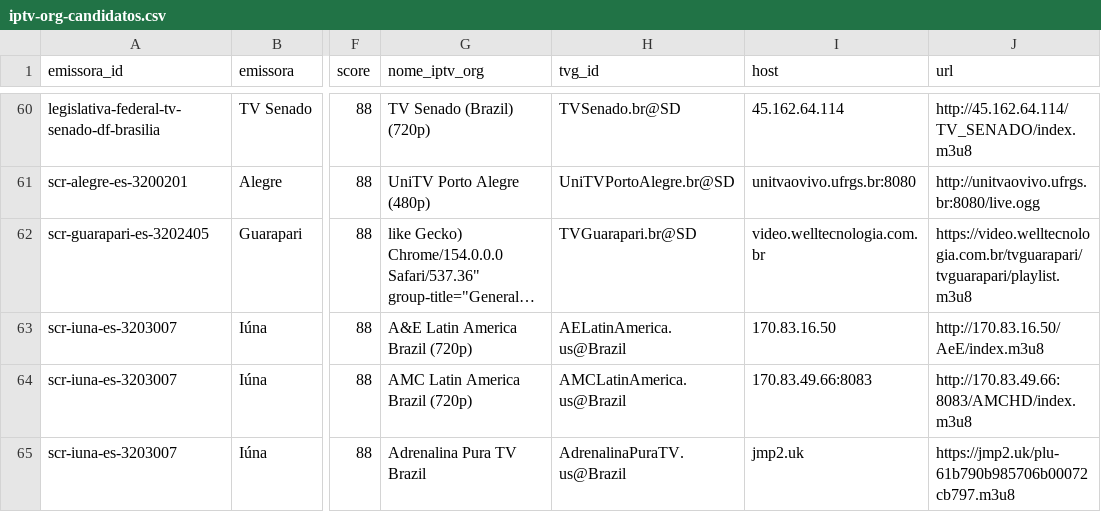
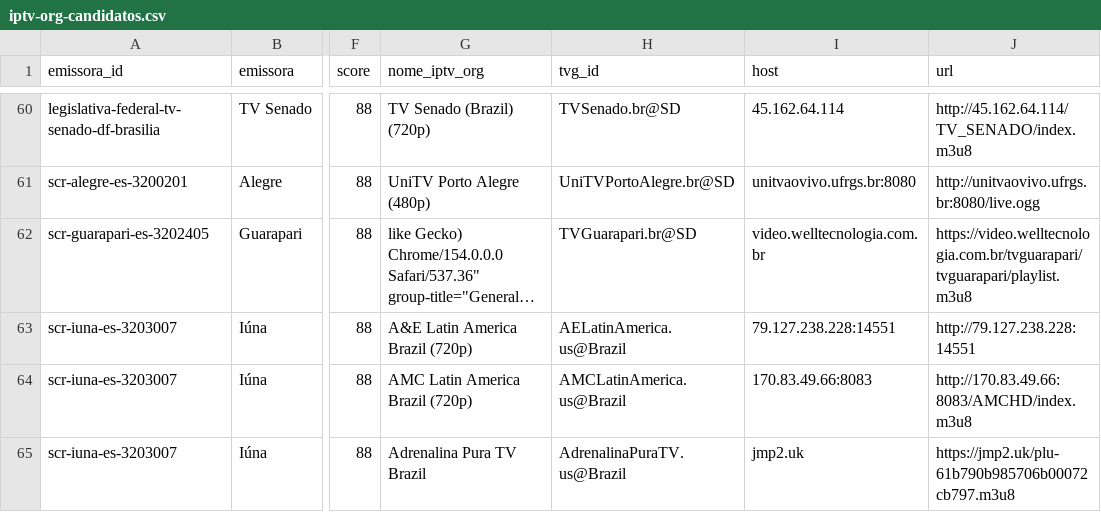
Before and after one commit to josemtocco/brasil-tv-m3u-scr-v3, a CSV file: output/iptv-org-candidatos.csv, drawn as a sheet; only a part is shown, gaps mark what is left out; long unchanged cells end in …; the diff covers the shown part only; the diff names each change by its address in the sheet, - before the commit and + after, or states it on an @@ line.

```diff
--- a/output/iptv-org-candidatos.csv
+++ b/output/iptv-org-candidatos.csv
-I63 (host): 170.83.16.50
+I63 (host): 79.127.238.228:14551
-J63 (url): http://170.83.16.50/AeE/index.m3u8
+J63 (url): http://79.127.238.228:14551
```
Also changed, not shown: 11 edited cells elsewhere in this file, 2 other files.
